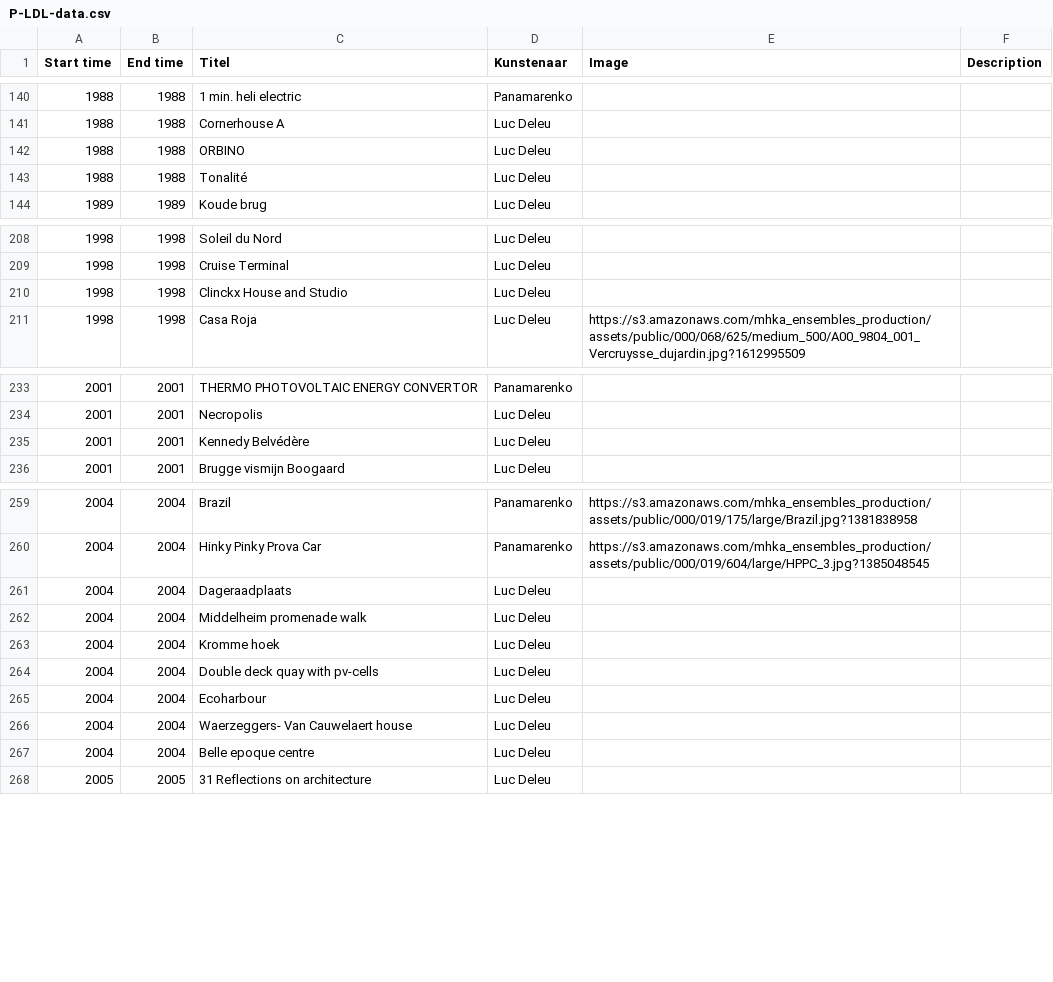
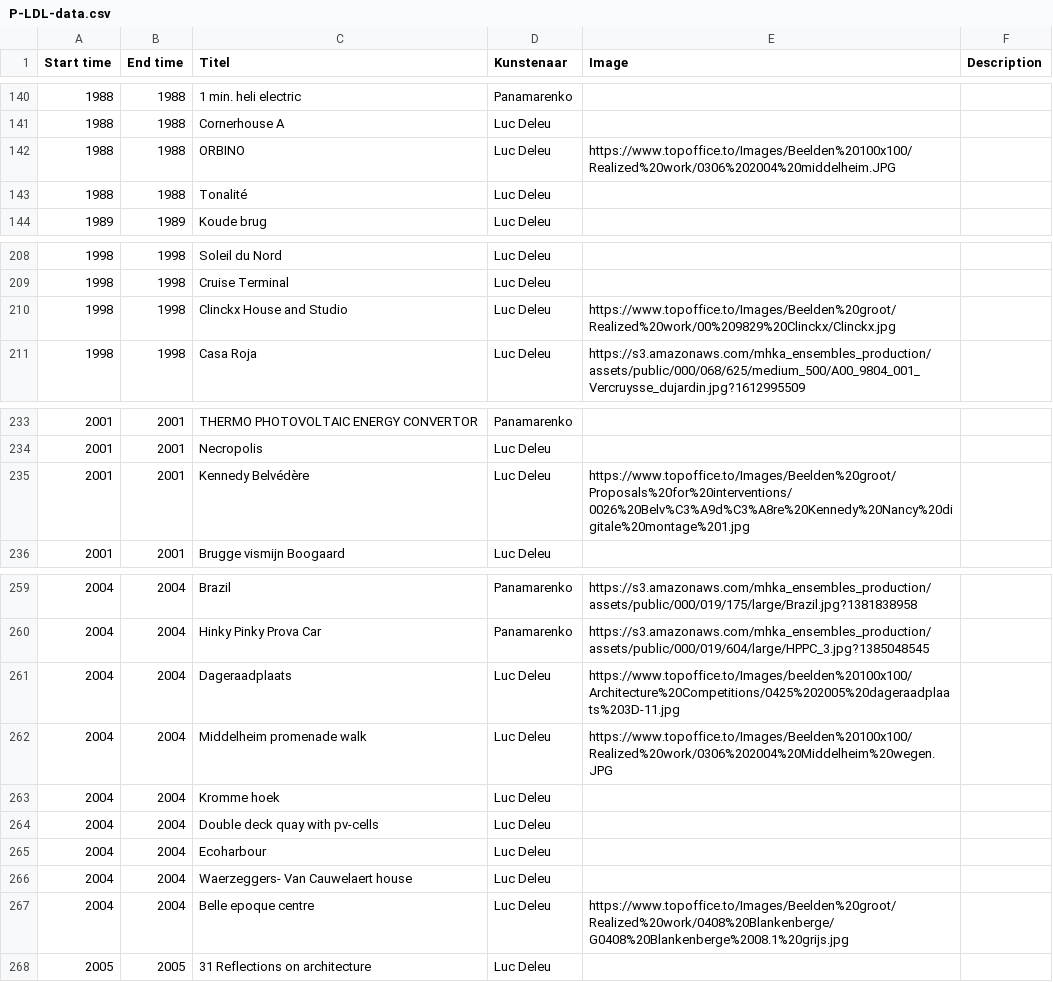
Before and after one commit to TjabbeN/TOP, a CSV file: P-LDL-data.csv, drawn as a sheet; only a part is shown, gaps mark what is left out.

Commit message:
Update P-LDL-data.csv

```diff
--- a/P-LDL-data.csv
+++ b/P-LDL-data.csv
@@ -141,3 +141,3 @@ Start time,End time,Titel,Kunstenaar,Image,Description
 1988,1988,Cornerhouse A,Luc Deleu,,
-1988,1988,ORBINO,Luc Deleu,,
+1988,1988,ORBINO,Luc Deleu,https://www.topoffice.to/Images/Beelden%20100x100/Realized%20work/0306%202004%20middelheim.JPG,
 1988,1988,Tonalité,Luc Deleu,,
@@ -209,3 +209,3 @@ Start time,End time,Titel,Kunstenaar,Image,Description
 1998,1998,Cruise Terminal,Luc Deleu,,
-1998,1998,Clinckx House and Studio,Luc Deleu,,
+1998,1998,Clinckx House and Studio,Luc Deleu,https://www.topoffice.to/Images/Beelden%20groot/Realized%20work/00%209829%20Clinckx/Clinckx.jpg,
 1998,1998,Casa Roja,Luc Deleu,https://s3.amazonaws.com/mhka_ensembles_production/assets/public/000/068/625/medium_500/A00_9804_001_Vercruysse_dujardin.jpg?1612995509,
@@ -234,3 +234,3 @@ Start time,End time,Titel,Kunstenaar,Image,Description
 2001,2001,Necropolis,Luc Deleu,,
-2001,2001,Kennedy Belvédère,Luc Deleu,,
+2001,2001,Kennedy Belvédère,Luc Deleu,https://www.topoffice.to/Images/Beelden%20groot/Proposals%20for%20interventions/0026%20Belv%C3%A9d%C3%A8re%20Kennedy%20Nancy%20digitale%20montage%201.jpg,
 2001,2001,Brugge vismijn Boogaard,Luc Deleu,,
@@ -260,4 +260,4 @@ Start time,End time,Titel,Kunstenaar,Image,Description
 2004,2004,Hinky Pinky Prova Car,Panamarenko,https://s3.amazonaws.com/mhka_ensembles_production/assets/public/000/019/604/large/HPPC_3.jpg?1385048545,
-2004,2004,Dageraadplaats,Luc Deleu,,
-2004,2004,Middelheim promenade walk,Luc Deleu,,
+2004,2004,Dageraadplaats,Luc Deleu,https://www.topoffice.to/Images/beelden%20100x100/Architecture%20Competitions/0425%202005%20dageraadplaats%203D-11.jpg,
+2004,2004,Middelheim promenade walk,Luc Deleu,https://www.topoffice.to/Images/Beelden%20100x100/Realized%20work/0306%202004%20Middelheim%20wegen.JPG,
 2004,2004,Kromme hoek,Luc Deleu,,
@@ -266,3 +266,3 @@ Start time,End time,Titel,Kunstenaar,Image,Description
 2004,2004,Waerzeggers- Van Cauwelaert house,Luc Deleu,,
-2004,2004,Belle epoque centre,Luc Deleu,,
+2004,2004,Belle epoque centre,Luc Deleu,https://www.topoffice.to/Images/Beelden%20groot/Realized%20work/0408%20Blankenberge/G0408%20Blankenberge%2008.1%20grijs.jpg,
 2005,2005,31 Reflections on architecture,Luc Deleu,,
```
